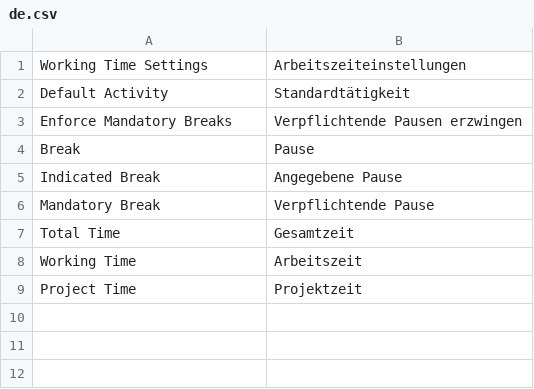
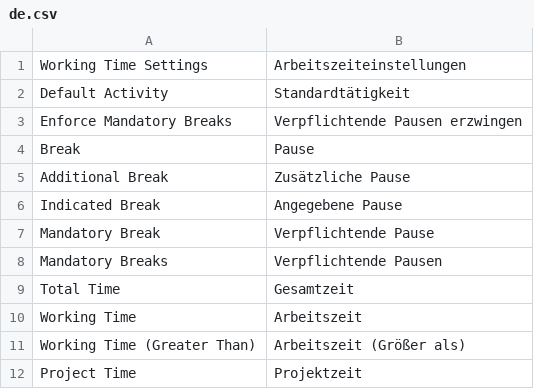
Before and after one commit to alyf-de/arbeitszeiterfassung_s4a, a CSV file: arbeitszeiterfassung_s4a/translations/de.csv, drawn as a sheet.

Commit message:
feat: make mandatory breaks flexible (DRC-26)

```diff
--- a/arbeitszeiterfassung_s4a/translations/de.csv
+++ b/arbeitszeiterfassung_s4a/translations/de.csv
@@ -4,6 +4,9 @@ Enforce Mandatory Breaks,Verpflichtende Pausen erzwingen,
 Break,Pause,
+Additional Break,Zusätzliche Pause,
 Indicated Break,Angegebene Pause,
 Mandatory Break,Verpflichtende Pause,
+Mandatory Breaks,Verpflichtende Pausen,
 Total Time,Gesamtzeit,
 Working Time,Arbeitszeit,
+Working Time (Greater Than),Arbeitszeit (Größer als),
 Project Time,Projektzeit,
```
Also changed, not shown: 5 other files.
